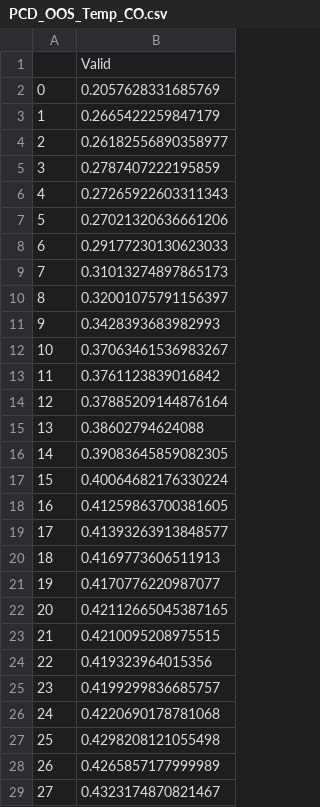
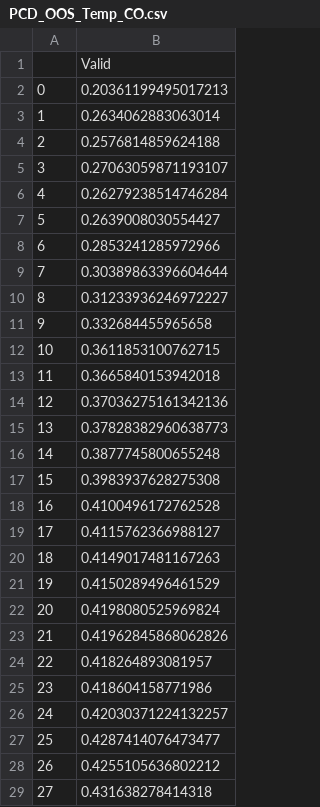
Before and after one commit to CederGroupHub/s4, a CSV file: notebooks/intermediate_data/PCD_OOS_Temp_CO.csv, drawn as a sheet; only a part is shown; the diff covers the shown part only.

```diff
--- a/notebooks/intermediate_data/PCD_OOS_Temp_CO.csv
+++ b/notebooks/intermediate_data/PCD_OOS_Temp_CO.csv
@@ -1,29 +1,29 @@
 ,Valid
-0,0.2057628331685769
-1,0.2665422259847179
-2,0.26182556890358977
-3,0.2787407222195859
-4,0.27265922603311343
-5,0.27021320636661206
-6,0.29177230130623033
-7,0.31013274897865173
-8,0.32001075791156397
-9,0.3428393683982993
-10,0.37063461536983267
-11,0.3761123839016842
-12,0.37885209144876164
-13,0.38602794624088
-14,0.39083645859082305
-15,0.40064682176330224
-16,0.41259863700381605
-17,0.41393263913848577
-18,0.4169773606511913
-19,0.4170776220987077
-20,0.42112665045387165
-21,0.4210095208975515
-22,0.419323964015356
-23,0.4199299836685757
-24,0.4220690178781068
-25,0.4298208121055498
-26,0.4265857177999989
-27,0.4323174870821467
+0,0.20361199495017213
+1,0.2634062883063014
+2,0.2576814859624188
+3,0.27063059871193107
+4,0.26279238514746284
+5,0.2639008030554427
+6,0.2853241285972966
+7,0.30389863396604644
+8,0.31233936246972227
+9,0.332684455965658
+10,0.3611853100762715
+11,0.3665840153942018
+12,0.37036275161342136
+13,0.37828382960638773
+14,0.3877745800655248
+15,0.3983937628275308
+16,0.4100496172762528
+17,0.4115762366988127
+18,0.4149017481167263
+19,0.4150289496461529
+20,0.4198080525969824
+21,0.41962845868062826
+22,0.418264893081957
+23,0.418604158771986
+24,0.42030371224132257
+25,0.4287414076473477
+26,0.4255105636802212
+27,0.431638278414318
```
Also changed, not shown: 9 edited cells elsewhere in this file, notebooks/intermediate_data/PCD_ProperTrained_Temp_CO.csv, notebooks/intermediate_data/PCD_ProperTrained_Temp_OO.csv, 21 other files.
